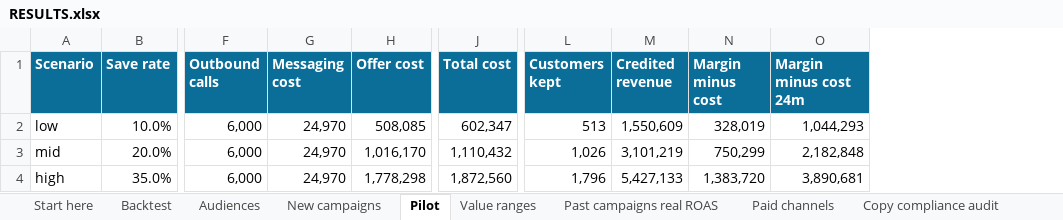
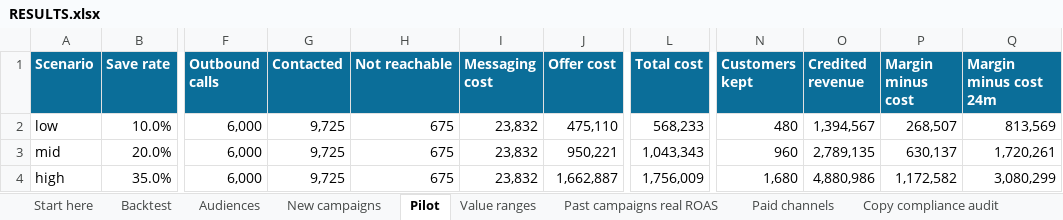
Before and after one commit to pilipehrtmo/Deploy-AI, an Excel workbook: 4_outputs/RESULTS.xlsx, sheet Pilot, drawn as a sheet; only a part is shown, gaps mark what is left out; values as stored, in another font and other column widths than the file's, no borders; addresses are those after the commit; the diff names each change by its address in the sheet, - before the commit and + after, or states it on an @@ line.

```diff
--- a/4_outputs/RESULTS.xlsx (sheet Pilot)
+++ b/4_outputs/RESULTS.xlsx (sheet Pilot)
+column G (Contacted), rows 2-4: all 9,725
+column H (Not reachable), rows 2-4: all 675
-I2:I4 (Messaging cost): 24,970
+I2:I4 (Messaging cost): 23,832
-J2 (Offer cost): 508,085
+J2 (Offer cost): 475,110
-L2 (Total cost): 602,347
+L2 (Total cost): 568,233
-N2 (Customers kept): 513
+N2 (Customers kept): 480
-O2 (Credited revenue): 1,550,609
+O2 (Credited revenue): 1,394,567
-P2 (Margin minus cost): 328,019
+P2 (Margin minus cost): 268,507
-Q2 (Margin minus cost 24m): 1,044,293
+Q2 (Margin minus cost 24m): 813,569
-J3 (Offer cost): 1,016,170
+J3 (Offer cost): 950,221
-L3 (Total cost): 1,110,432
+L3 (Total cost): 1,043,343
-N3 (Customers kept): 1,026
+N3 (Customers kept): 960
-O3 (Credited revenue): 3,101,219
+O3 (Credited revenue): 2,789,135
-P3 (Margin minus cost): 750,299
+P3 (Margin minus cost): 630,137
-Q3 (Margin minus cost 24m): 2,182,848
+Q3 (Margin minus cost 24m): 1,720,261
-J4 (Offer cost): 1,778,298
+J4 (Offer cost): 1,662,887
-L4 (Total cost): 1,872,560
+L4 (Total cost): 1,756,009
-N4 (Customers kept): 1,796
+N4 (Customers kept): 1,680
-O4 (Credited revenue): 5,427,133
+O4 (Credited revenue): 4,880,986
-P4 (Margin minus cost): 1,383,720
+P4 (Margin minus cost): 1,172,582
-Q4 (Margin minus cost 24m): 3,890,681
+Q4 (Margin minus cost 24m): 3,080,299
```
Also changed, not shown: sheet New campaigns, sheet Value ranges, sheet Start here, sheet Audiences, sheet Assumptions, 26 other files.
